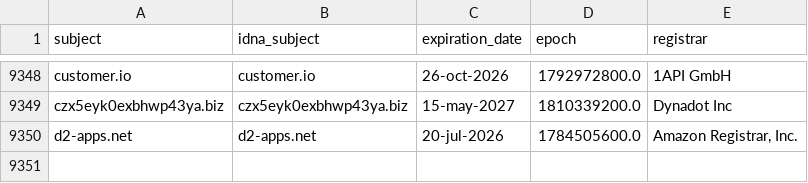
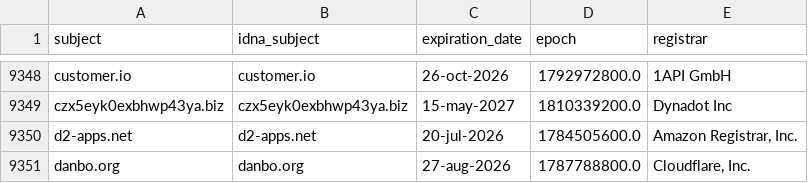
Before and after one commit to Ultimate-Hosts-Blacklist/hostsVN, a CSV file: .pyfunceble/whois.csv, drawn as a sheet; only a part is shown, gaps mark what is left out; the diff names each change by its address in the sheet, - before the commit and + after, or states it on an @@ line.

```diff
--- a/.pyfunceble/whois.csv
+++ b/.pyfunceble/whois.csv
+row 9351: danbo.org | danbo.org | 27-aug-2026 | 1787788800.0 | Cloudflare, Inc.
```
Also changed, not shown: .pyfunceble/inactive.csv, 14 other files.
